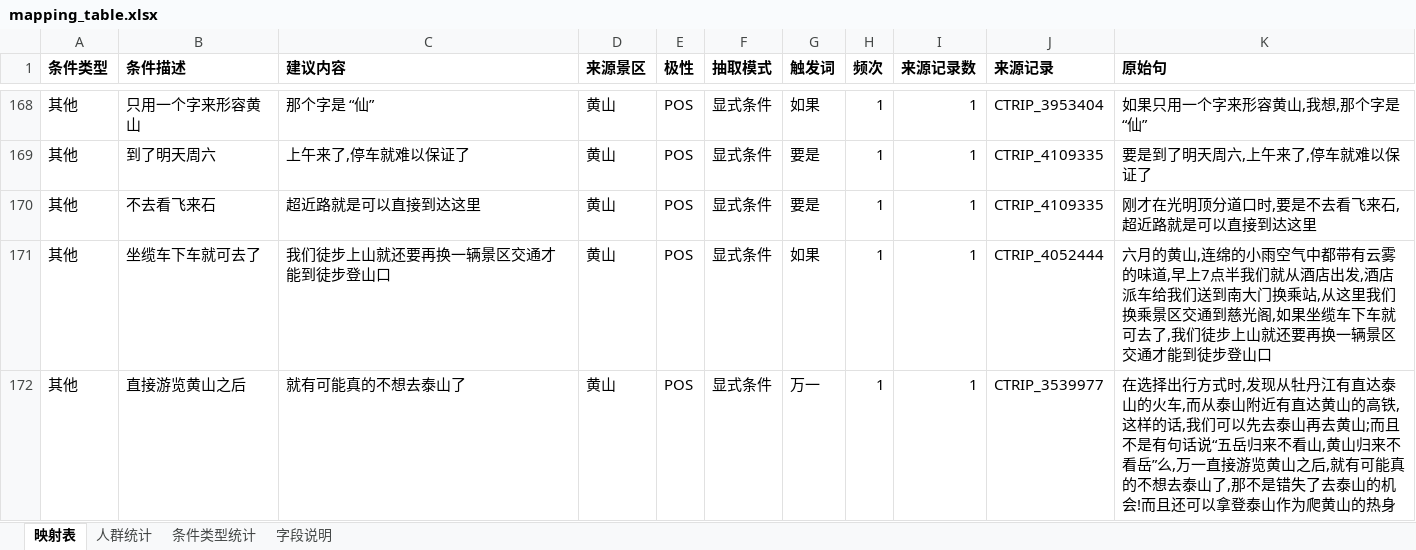
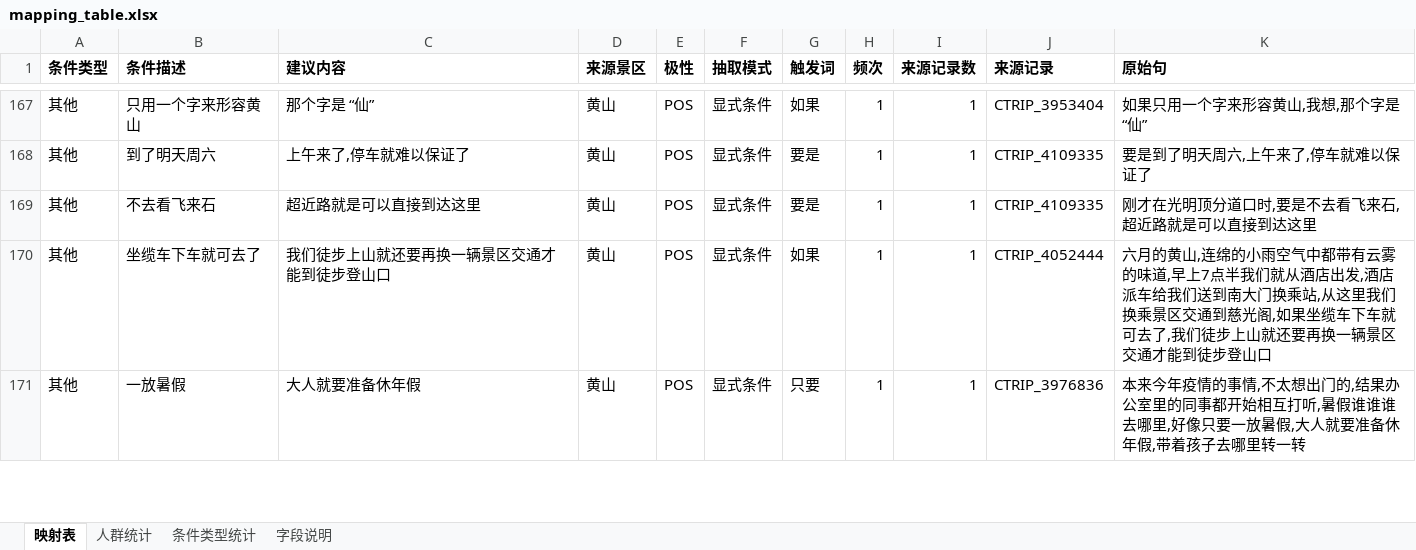
Before and after one commit to Breeze1733/Data-Mining-Course-Lab, an Excel workbook: task5/output/mapping_table.xlsx, sheet 映射表, drawn as a sheet; only a part is shown, gaps mark what is left out; the shorter side is filled out with more unchanged rows; values as stored, in another font and other column widths than the file's, no borders; the diff covers the shown part only; the diff names each change by its address in the sheet, - before the commit and + after, or states it on an @@ line.

Commit message:
fix(task5): 移除 LTP 死代码并新增跨景区过滤，抽检升至 71.2%
- 删除从未运行的 LTP 可选路径（3 函数 + --ltp-model + hashlib，
  共 102 行）：重跑产物逐字节不变，证明零行为影响
- 新增跨景区过滤（cross_area）：故宫/都江堰/黄龙等非支持景点
  黑名单，只查条件+建议文本避免"黄龙九寨站"误伤；住宿设施词表
  补电视/空调等房间电器；抒情词表补禅意/宣传文案类
- 审计重对齐：非游览主题 5 → 2，严格 65.4% → 71.2%、
  宽松 76.9% → 80.8%，漏抽排查 3/20 不变；映射 779 → 765 行
- task6 图谱对齐：506 节点 / 2,620 边，6/6 核验通过，无孤点

```diff
--- a/task5/output/mapping_table.xlsx (sheet 映射表)
+++ b/task5/output/mapping_table.xlsx (sheet 映射表)
-row 172: 其他 | 直接游览黄山之后 | 就有可能真的不想去泰山了 | 黄山 | POS | 显式条件 | 万一 | 1 | 1 | CTRIP_3539977 | 在选择出行方式时,发现从牡丹江有直达泰山的火车,而从泰山附近有直达黄山的高铁,这样的话,我们可以先去泰山再去黄山;而且不是有句话说“五岳归来不看山,黄山归来不看岳”么,万一直接游览黄山之后,就有可能真的不想去泰山了,那不是错失了去泰山的机会!而且还可以拿登泰山作为爬黄山的热身
```
Also changed, not shown: 13 removed rows elsewhere in this sheet, sheet 条件类型统计, sheet 字段说明, 23 other files.
